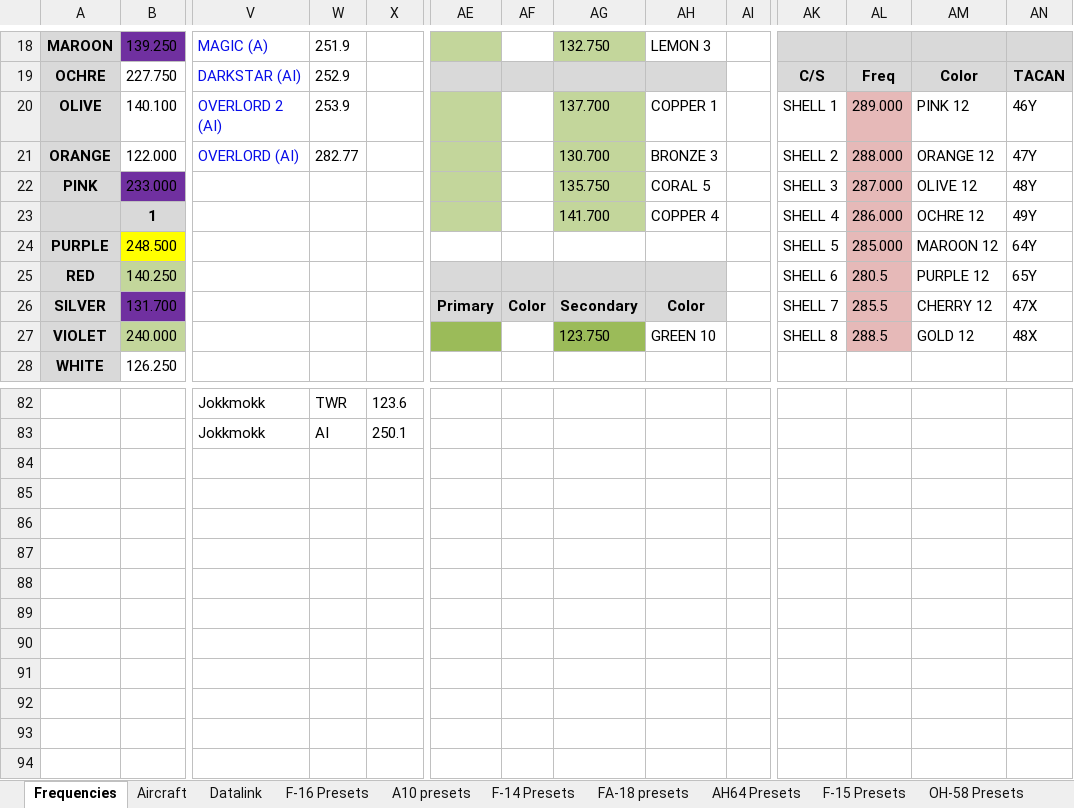
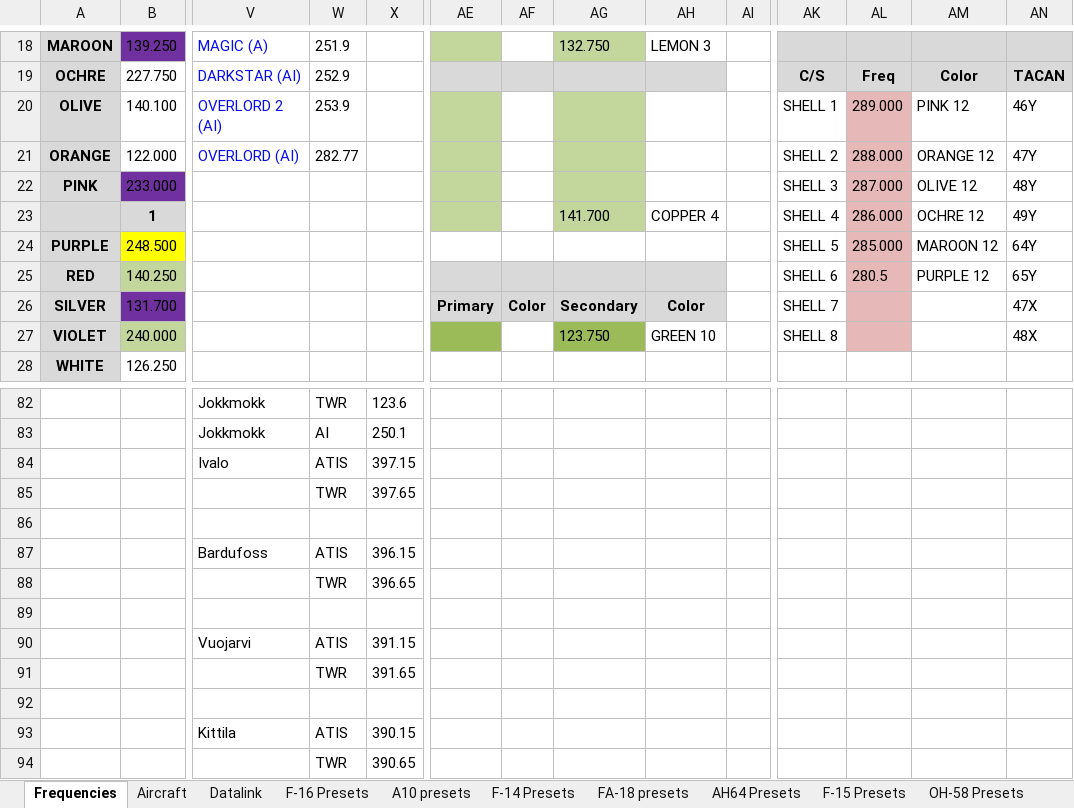
Before and after one commit to 132nd-vWing/OPAC-Brief, an Excel workbook: COMMUNICATIONS/OPAC Frequency and callsign master list.xlsx, sheet Frequencies, drawn as a sheet; only a part is shown, gaps mark what is left out; values as stored, in another font and other column widths than the file's, no borders; rows hold the shown columns only; the diff covers the shown part only; the diff names each change by its address in the sheet, - before the commit and + after, or states it on an @@ line.

```diff
--- a/COMMUNICATIONS/OPAC Frequency and callsign master list.xlsx (sheet Frequencies)
+++ b/COMMUNICATIONS/OPAC Frequency and callsign master list.xlsx (sheet Frequencies)
-AG20: 137.700
+AG20: (empty)
-AH20: COPPER 1
+AH20: (empty)
-AG21: 130.700
+AG21: (empty)
-AH21: BRONZE 3
+AH21: (empty)
-AG22: 135.750
+AG22: (empty)
-AH22: CORAL 5
+AH22: (empty)
-AL26: 285.5
+AL26: (empty)
-AM26: CHERRY 12
+AM26: (empty)
-AL27: 288.5
+AL27: (empty)
-AM27: GOLD 12
+AM27: (empty)
+row 84:  |  | Ivalo | ATIS | 397.15
+row 85:  |  |  | TWR | 397.65
+row 86: (empty)
+row 87:  |  | Bardufoss | ATIS | 396.15
+row 88:  |  |  | TWR | 396.65
+row 89: (empty)
+row 90:  |  | Vuojarvi | ATIS | 391.15
+row 91:  |  |  | TWR | 391.65
+row 92: (empty)
+row 93:  |  | Kittila | ATIS | 390.15
+row 94:  |  |  | TWR | 390.65
```
Also changed, not shown: 5 added rows, 5 removed rows, 8 edited cells, cell formats and merged cells elsewhere in this sheet, sheet Datalink, other sheet tabs, 11 other files.
